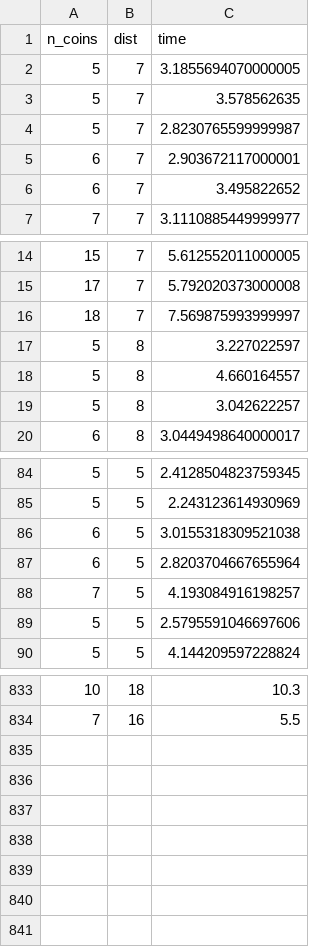
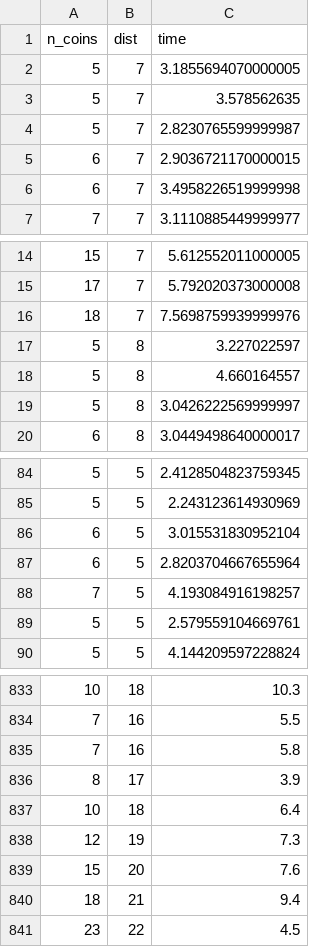
Before and after one commit to augisd/PyGame, a CSV file: test_data.csv, drawn as a sheet; only a part is shown, gaps mark what is left out; the diff covers the shown part only.

Commit message:
branches fixed

```diff
--- a/test_data.csv
+++ b/test_data.csv
@@ -4,4 +4,4 @@ n_coins,dist,time
 5,7,2.8230765599999987
-6,7,2.903672117000001
-6,7,3.495822652
+6,7,2.9036721170000015
+6,7,3.4958226519999998
 7,7,3.1110885449999977
@@ -15,6 +15,6 @@ n_coins,dist,time
 17,7,5.792020373000008
-18,7,7.569875993999997
+18,7,7.5698759939999976
 5,8,3.227022597
 5,8,4.660164557
-5,8,3.042622257
+5,8,3.0426222569999997
 6,8,3.0449498640000017
@@ -85,6 +85,6 @@ n_coins,dist,time
 5,5,2.243123614930969
-6,5,3.0155318309521038
+6,5,3.015531830952104
 6,5,2.8203704667655964
 7,5,4.193084916198257
-5,5,2.5795591046697606
+5,5,2.579559104669761
 5,5,4.144209597228824
@@ -834 +834,8 @@ n_coins,dist,time
 7,16,5.5
+7,16,5.8
+8,17,3.9
+10,18,6.4
+12,19,7.3
+15,20,7.6
+18,21,9.4
+23,22,4.5
```
Also changed, not shown: 7 edited cells elsewhere in this file.
